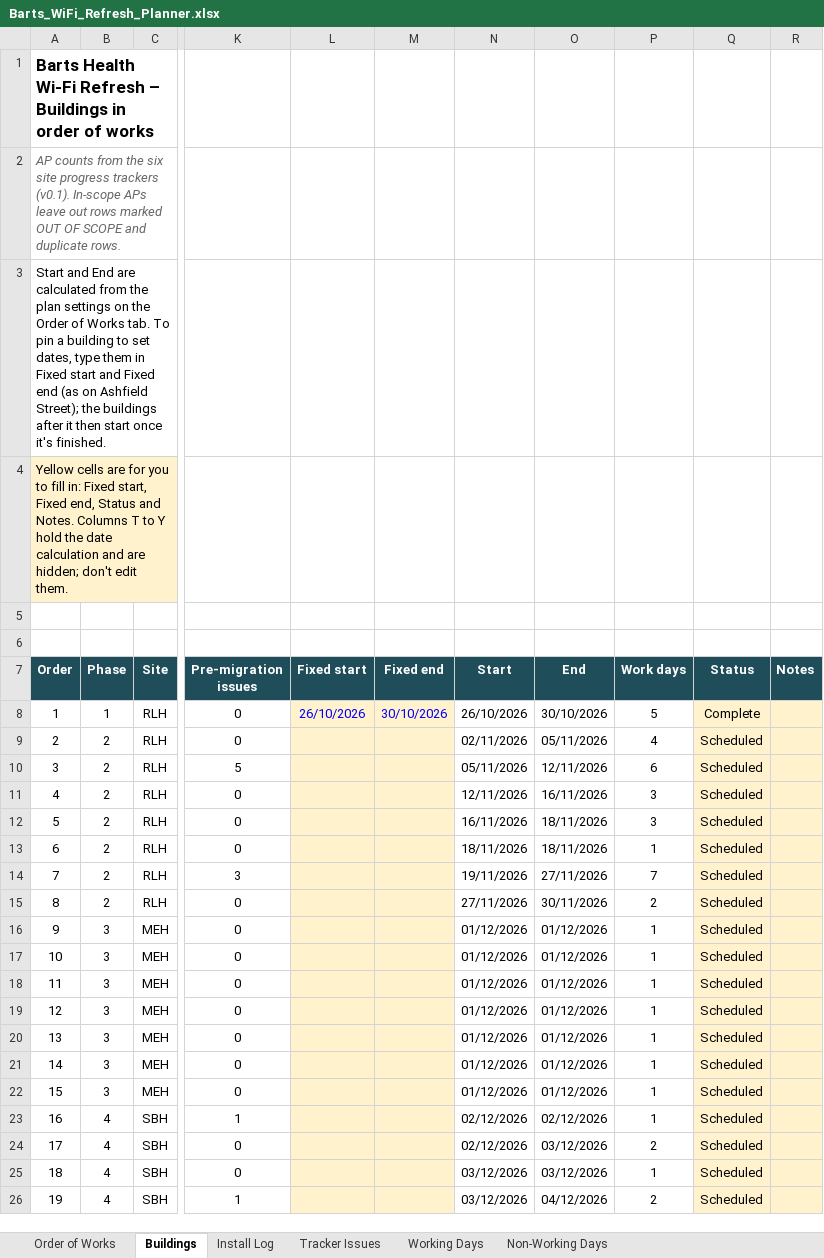
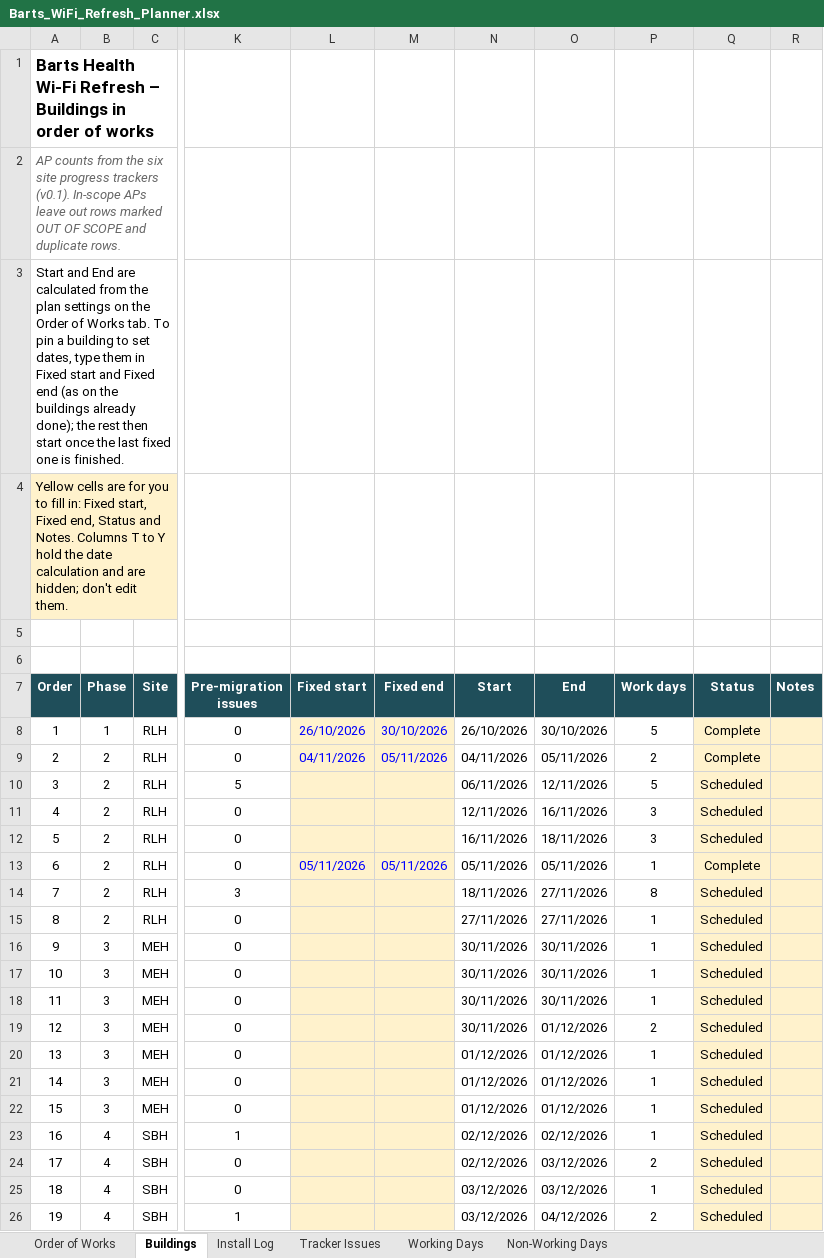
Before and after one commit to BartsHealth/ICT-Programme-Dashboard, an Excel workbook: Barts_WiFi_Refresh_Planner.xlsx, sheet Buildings, drawn as a sheet; only a part is shown, gaps mark what is left out; values as stored, in another font and other column widths than the file's, no borders; charts and pictures and conditional formats not drawn; the diff names each change by its address in the sheet, - before the commit and + after, or states it on an @@ line.

```diff
--- a/Barts_WiFi_Refresh_Planner.xlsx (sheet Buildings)
+++ b/Barts_WiFi_Refresh_Planner.xlsx (sheet Buildings)
-A3 (Order): …(as on Ashfield Street); the buildings after it then start once it's finished.
+A3 (Order): …(as on the buildings already done); the rest then start once the last fixed one is finished.
-L9 (Fixed start): (empty)
+L9 (Fixed start): 04/11/2026
-M9 (Fixed end): (empty)
+M9 (Fixed end): 05/11/2026
-N9 (Start): 02/11/2026
+N9 (Start): 04/11/2026
-P9 (Work days): 4
+P9 (Work days): 2
-Q9 (Status): Scheduled
+Q9 (Status): Complete
-N10 (Start): 05/11/2026
+N10 (Start): 06/11/2026
-P10 (Work days): 6
+P10 (Work days): 5
-L13 (Fixed start): (empty)
+L13 (Fixed start): 05/11/2026
-M13 (Fixed end): (empty)
+M13 (Fixed end): 05/11/2026
-N13 (Start): 18/11/2026
+N13 (Start): 05/11/2026
-O13 (End): 18/11/2026
+O13 (End): 05/11/2026
-Q13 (Status): Scheduled
+Q13 (Status): Complete
-N14 (Start): 19/11/2026
+N14 (Start): 18/11/2026
-P14 (Work days): 7
+P14 (Work days): 8
-O15 (End): 30/11/2026
+O15 (End): 27/11/2026
-P15 (Work days): 2
+P15 (Work days): 1
-N16:N19 (Start): 01/12/2026
+N16:N19 (Start): 30/11/2026
-O16:O18 (End): 01/12/2026
+O16:O18 (End): 30/11/2026
-P19 (Work days): 1
+P19 (Work days): 2
```
Also changed, not shown: sheet Working Days, sheet Order of Works, sheet Install Log, formulas that keep their value, hidden cells.
